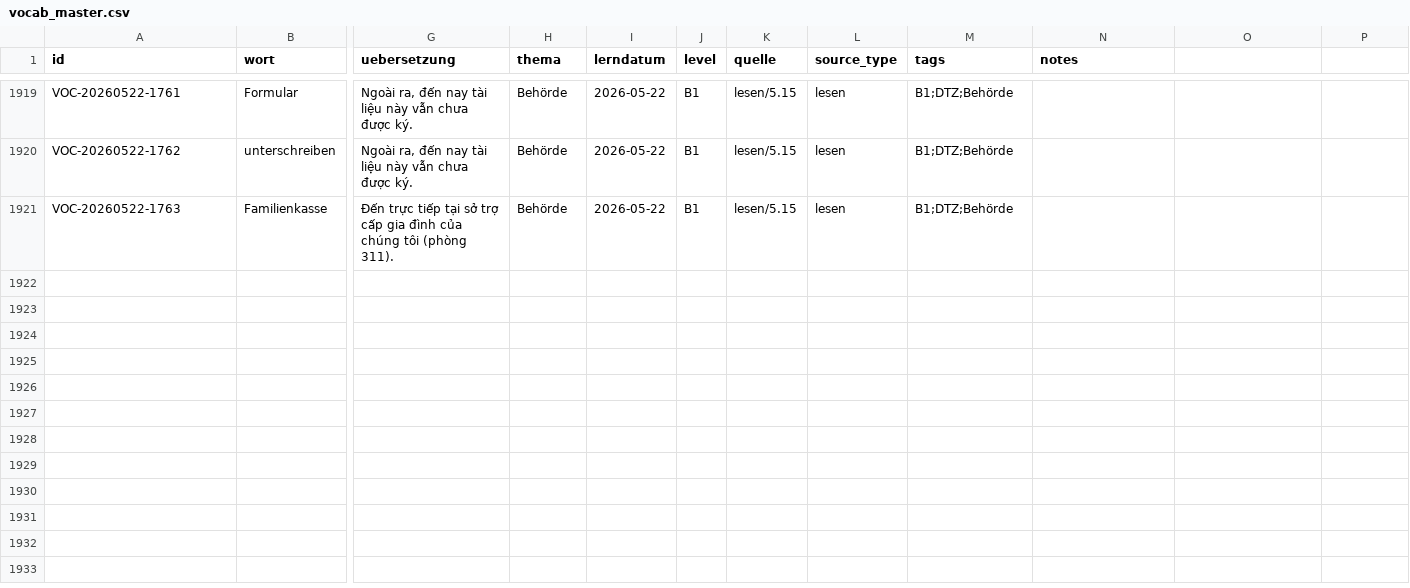
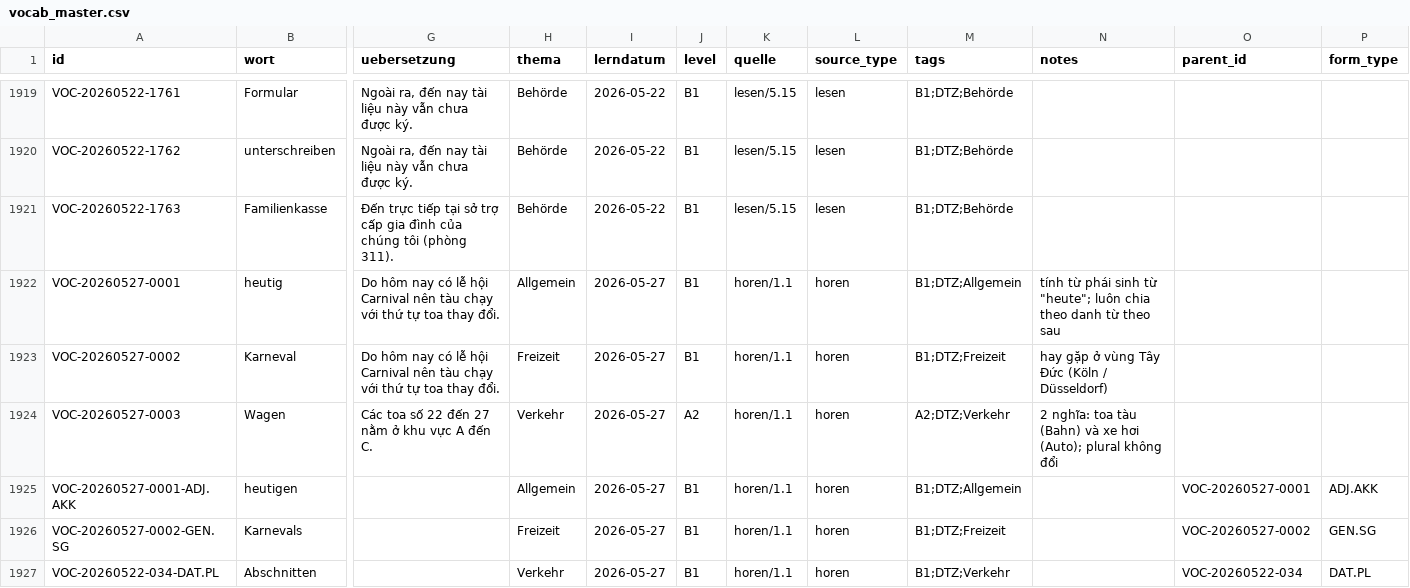
Before and after one commit to henryducmanh/deutsch, a CSV file: data/03_unified/vocab_master.csv, drawn as a sheet; only a part is shown, gaps mark what is left out; rows hold the shown columns only; the diff names each change by its address in the sheet, - before the commit and + after, or states it on an @@ line.

```diff
--- a/data/03_unified/vocab_master.csv
+++ b/data/03_unified/vocab_master.csv
-O1: (empty)
+O1: parent_id
-P1: (empty)
+P1: form_type
+row 1922: VOC-20260527-0001 | heutig | Do hôm nay có lễ hội Carnival nên tàu chạy với thứ tự toa thay đổi. | Allgemein | 2026-05-27 | B1 | horen/1.1 | horen | B1;DTZ;Allgemein | tính từ phái sinh từ "heute"; luôn chia theo danh từ theo sau
+row 1923: VOC-20260527-0002 | Karneval | Do hôm nay có lễ hội Carnival nên tàu chạy với thứ tự toa thay đổi. | Freizeit | 2026-05-27 | B1 | horen/1.1 | horen | B1;DTZ;Freizeit | hay gặp ở vùng Tây Đức (Köln / Düsseldorf)
+row 1924: VOC-20260527-0003 | Wagen | Các toa số 22 đến 27 nằm ở khu vực A đến C. | Verkehr | 2026-05-27 | A2 | horen/1.1 | horen | A2;DTZ;Verkehr | 2 nghĩa: toa tàu (Bahn) và xe hơi (Auto); plural không đổi
+row 1925: VOC-20260527-0001-ADJ.AKK | heutigen |  | Allgemein | 2026-05-27 | B1 | horen/1.1 | horen | B1;DTZ;Allgemein |  | VOC-20260527-0001 | ADJ.AKK
+row 1926: VOC-20260527-0002-GEN.SG | Karnevals |  | Freizeit | 2026-05-27 | B1 | horen/1.1 | horen | B1;DTZ;Freizeit |  | VOC-20260527-0002 | GEN.SG
+row 1927: VOC-20260522-034-DAT.PL | Abschnitten |  | Verkehr | 2026-05-27 | B1 | horen/1.1 | horen | B1;DTZ;Verkehr |  | VOC-20260522-034 | DAT.PL
```
Also changed, not shown: data/lingq_lessons.csv, 20 other files.
